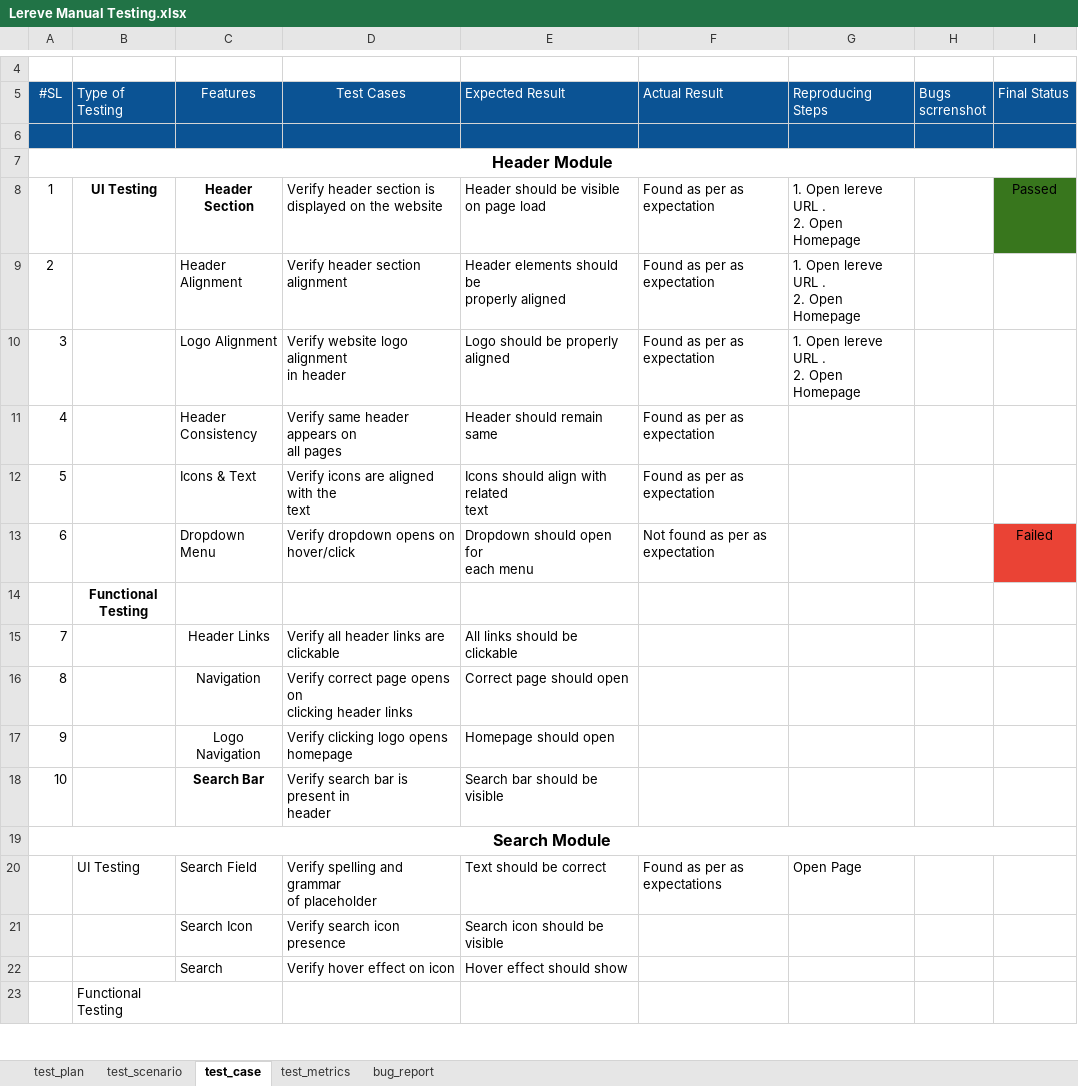
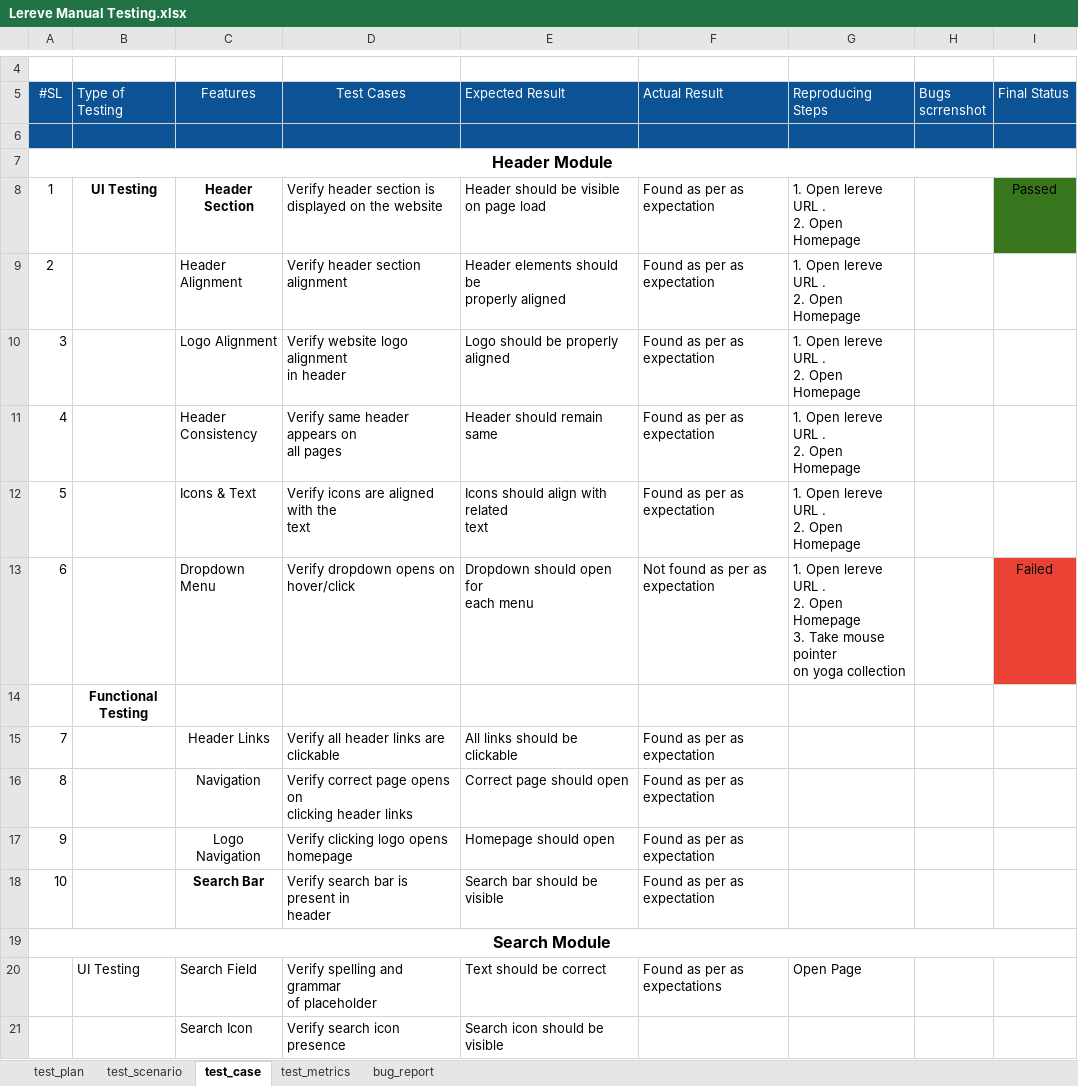
Before and after one commit to farzanamoon/lerevecraze_Manual_Testing, an Excel workbook: testCases/Lereve Manual Testing.xlsx, sheet test_case, drawn as a sheet; only a part is shown, gaps mark what is left out; the shorter side is filled out with more unchanged rows; values as stored, in another font and other column widths than the file's, no borders; charts and pictures not drawn; ↵ is a line break in a cell; the diff names each change by its address in the sheet, - before the commit and + after, or states it on an @@ line.

Commit message:
test_case

```diff
--- a/testCases/Lereve Manual Testing.xlsx (sheet test_case)
+++ b/testCases/Lereve Manual Testing.xlsx (sheet test_case)
-G11:G12 (Reproducing Steps): (empty)
+G11:G12 (Reproducing Steps): 1. Open lereve URL . ↵ 2. Open Homepage
-G13 (Reproducing Steps): (empty)
+G13 (Reproducing Steps): 1. Open lereve URL . ↵ 2. Open Homepage ↵ 3. Take mouse pointer ↵ on yoga collection
-F15:F18 (Actual Result): (empty)
+F15:F18 (Actual Result): Found as per as expectation
```
